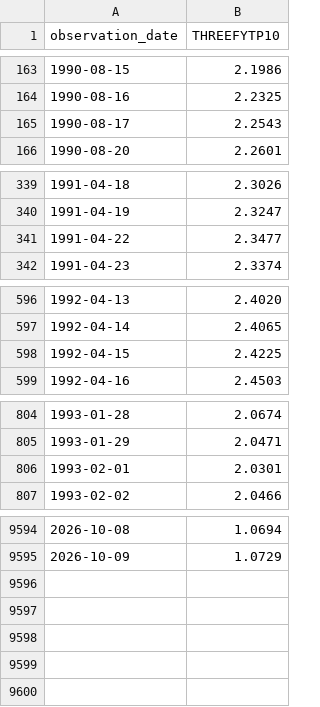
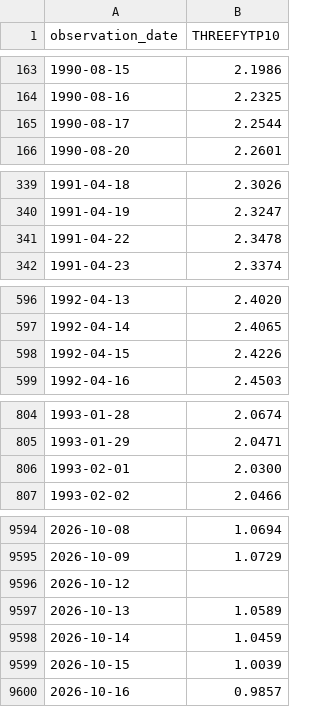
Before and after one commit to eric714/yield-curve-3d, a CSV file: data/raw/fred/THREEFYTP10.csv, drawn as a sheet; only a part is shown, gaps mark what is left out; the diff covers the shown part only.

```diff
--- a/data/raw/fred/THREEFYTP10.csv
+++ b/data/raw/fred/THREEFYTP10.csv
@@ -164,3 +164,3 @@ observation_date,THREEFYTP10
 1990-08-16,2.2325
-1990-08-17,2.2543
+1990-08-17,2.2544
 1990-08-20,2.2601
@@ -340,3 +340,3 @@ observation_date,THREEFYTP10
 1991-04-19,2.3247
-1991-04-22,2.3477
+1991-04-22,2.3478
 1991-04-23,2.3374
@@ -597,3 +597,3 @@ observation_date,THREEFYTP10
 1992-04-14,2.4065
-1992-04-15,2.4225
+1992-04-15,2.4226
 1992-04-16,2.4503
@@ -805,3 +805,3 @@ observation_date,THREEFYTP10
 1993-01-29,2.0471
-1993-02-01,2.0301
+1993-02-01,2.0300
 1993-02-02,2.0466
@@ -9595 +9595,6 @@ observation_date,THREEFYTP10
 2026-10-09,1.0729
+2026-10-12,
+2026-10-13,1.0589
+2026-10-14,1.0459
+2026-10-15,1.0039
+2026-10-16,0.9857
```
Also changed, not shown: 33 edited cells elsewhere in this file, data/raw/fred/DFEDTARL.csv, data/raw/fred/DFEDTARU.csv, 8 other files.
